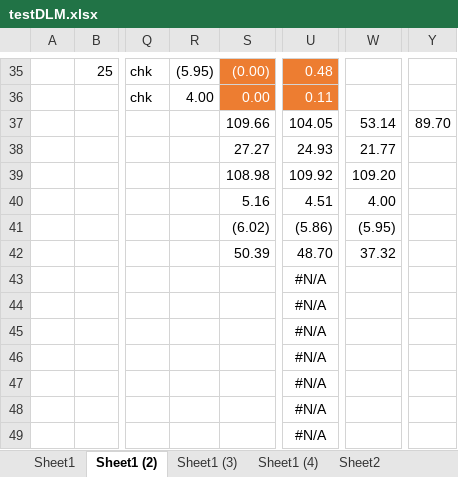
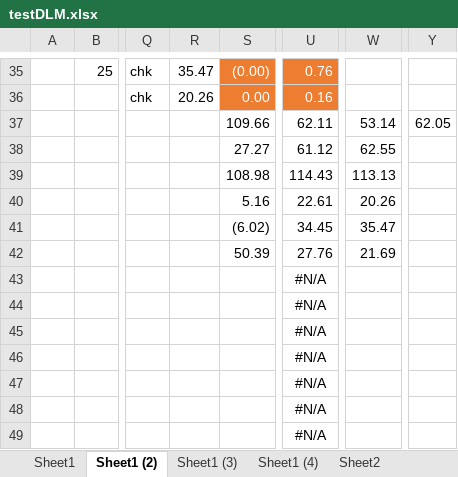
Before and after one commit to asavine/CompFinance, an Excel workbook: testDLM.xlsx, sheet Sheet1 (2), drawn as a sheet; only a part is shown, gaps mark what is left out; values as stored, in another font and other column widths than the file's, no borders; the diff covers the shown part only; the diff names each change by its address in the sheet, - before the commit and + after, or states it on an @@ line.

```diff
--- a/testDLM.xlsx (sheet Sheet1 (2))
+++ b/testDLM.xlsx (sheet Sheet1 (2))
-R35: (5.95)
+R35: 35.47
-U35: 0.48
+U35: 0.76
-R36: 4.00
+R36: 20.26
-U36: 0.11
+U36: 0.16
-U37: 104.05
+U37: 62.11
-Y37: 89.70
+Y37: 62.05
-U38: 24.93
+U38: 61.12
-W38: 21.77
+W38: 62.55
-U39: 109.92
+U39: 114.43
-W39: 109.20
+W39: 113.13
-U40: 4.51
+U40: 22.61
-W40: 4.00
+W40: 20.26
-U41: (5.86)
+U41: 34.45
-W41: (5.95)
+W41: 35.47
-U42: 48.70
+U42: 27.76
-W42: 37.32
+W42: 21.69
```
Also changed, not shown: 8 added rows, 8 removed rows and 43 edited cells elsewhere in this sheet, sheet Sheet1 (4), sheet Sheet1, 10 other files.
